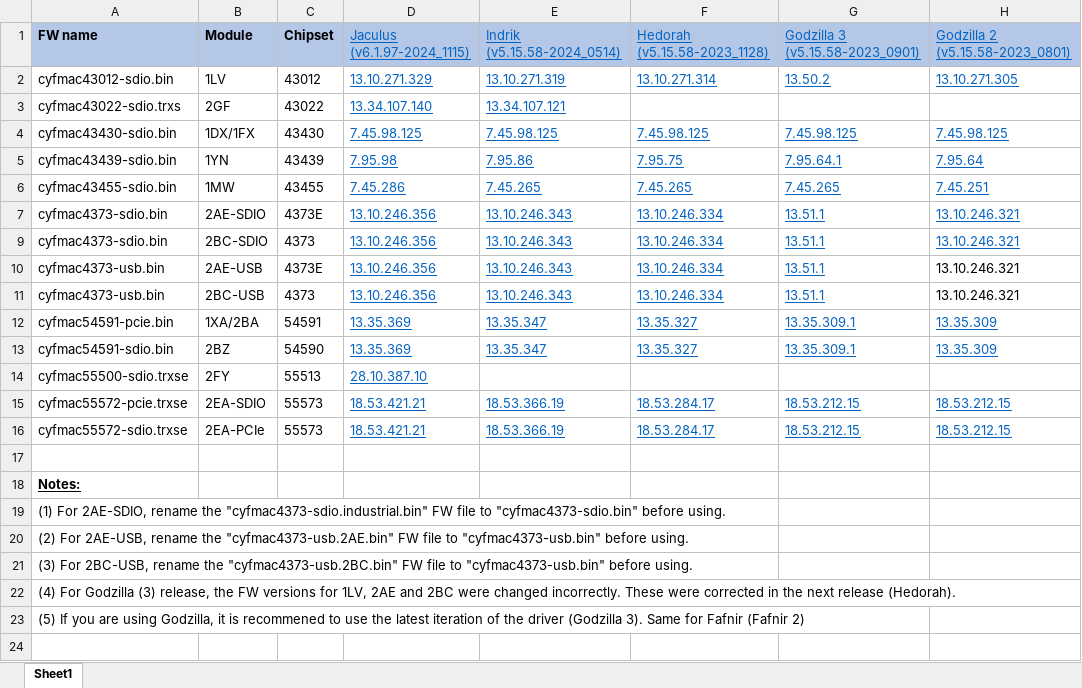
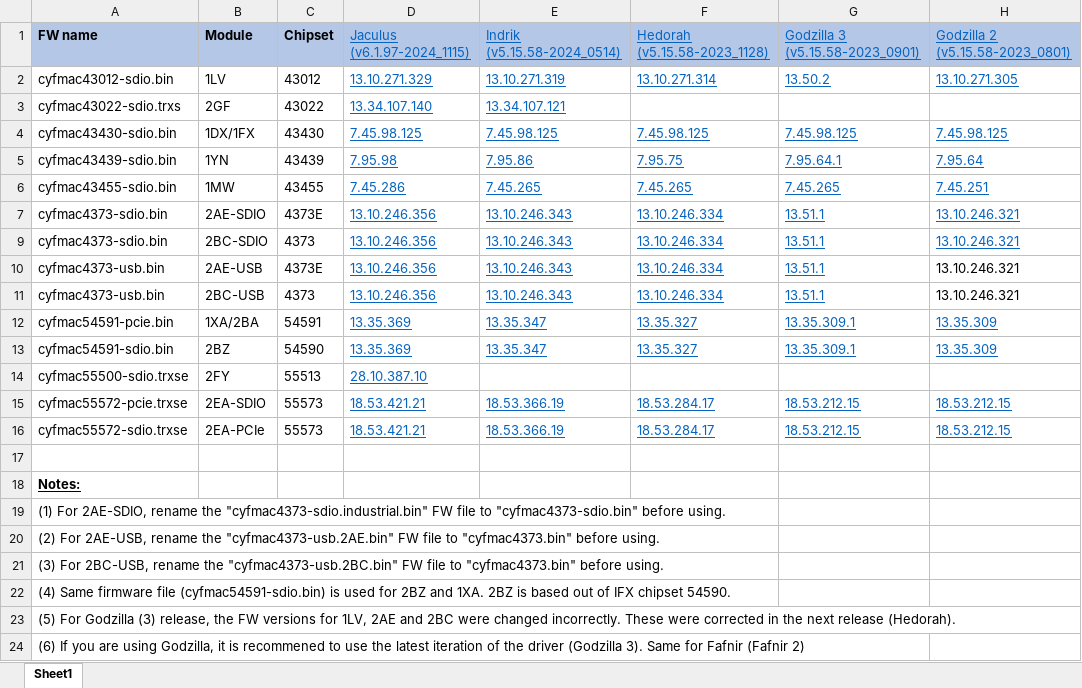
Before and after one commit to murata-wireless/cyw-fmac-fw, an Excel workbook: FMAC_FW_Versions.xlsx, sheet Sheet1, drawn as a sheet; only a part is shown; values as stored, in another font and other column widths than the file's, no borders; table styles not drawn; rows hold the shown columns only; the diff names each change by its address in the sheet, - before the commit and + after, or states it on an @@ line.

```diff
--- a/FMAC_FW_Versions.xlsx (sheet Sheet1)
+++ b/FMAC_FW_Versions.xlsx (sheet Sheet1)
-A20 (FW name): …file to "cyfmac4373-usb.bin" before using.
+A20 (FW name): …file to "cyfmac4373.bin" before using.
-A21 (FW name): …file to "cyfmac4373-usb.bin" before using.
+A21 (FW name): …file to "cyfmac4373.bin" before using.
-A22 (FW name): (4) For Godzilla (3) release, the FW versions for 1LV, 2AE and 2BC were changed incorrectly. These were corrected in the next release (Hedorah).
+A22 (FW name): (4) Same firmware file (cyfmac54591-sdio.bin) is used for 2BZ and 1XA. 2BZ is based out of IFX chipset 54590.
-A23 (FW name): (5) If you are using Godzilla, it is recommened to use the latest iteration of the driver (Godzilla 3). Same for Fafnir (Fafnir 2)
+A23 (FW name): (5) For Godzilla (3) release, the FW versions for 1LV, 2AE and 2BC were changed incorrectly. These were corrected in the next release (Hedorah).
+row 24: (6) If you are using Godzilla, it is recommened to use the latest iteration of the driver (Godzilla 3). Same for Fafnir (Fafnir 2)
```
Also changed, not shown: 2 other files.
